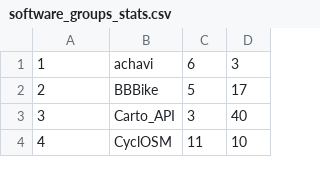
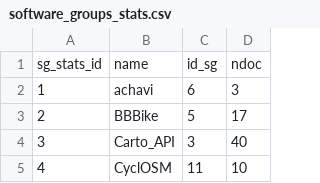
Before and after one commit to raqueldeziderio/weeklyOSM-stats, a CSV file: statistics/software_groups_stats.csv, drawn as a sheet; only a part is shown; the diff names each change by its address in the sheet, - before the commit and + after, or states it on an @@ line.

Commit message:
Update software_groups_stats.csv

```diff
--- a/statistics/software_groups_stats.csv
+++ b/statistics/software_groups_stats.csv
+row 1: sg_stats_id | name | id_sg | ndoc
```
